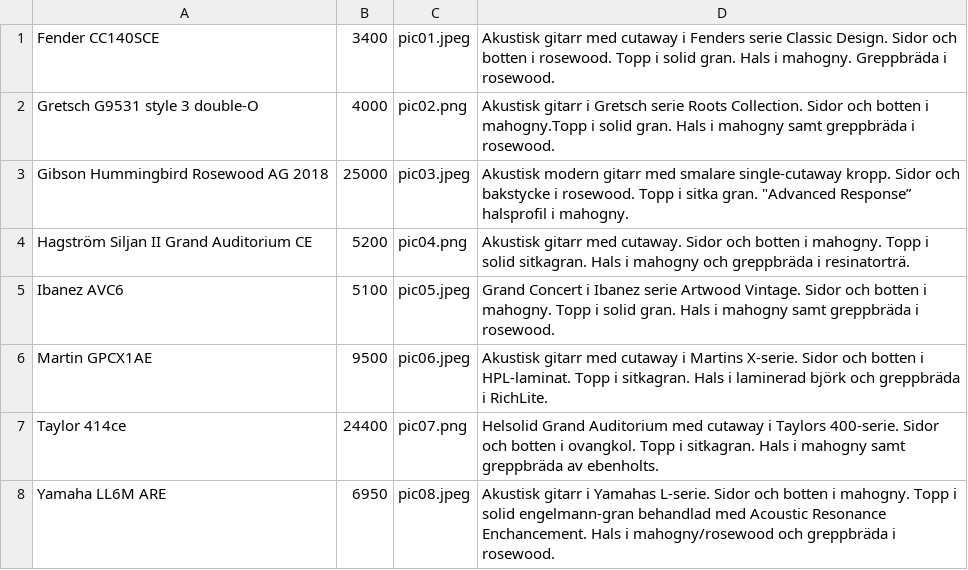
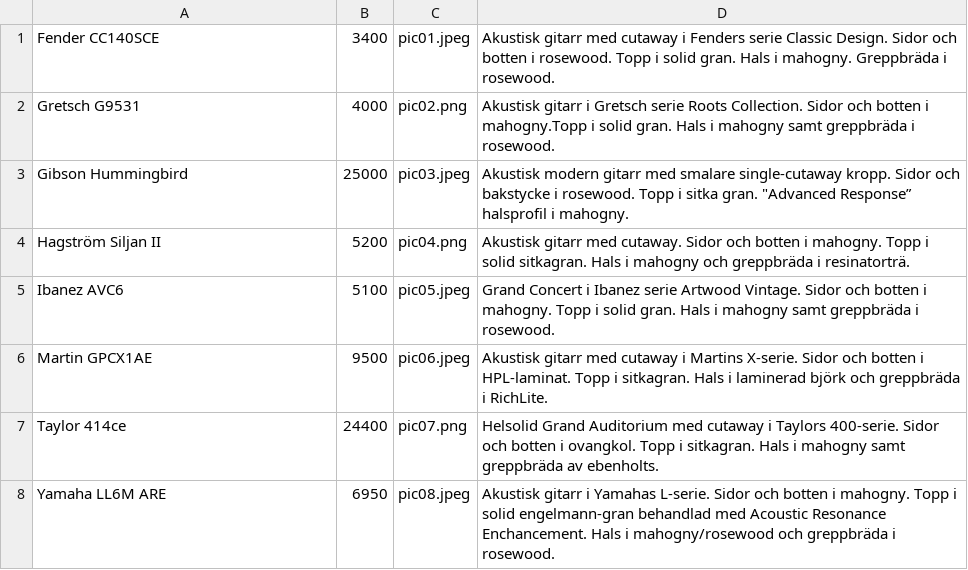
Before and after one commit to MarksPG/Butikprojekt, a CSV file: Butik_PGCJ/Butik_PGCJ/VendingSupply.csv, drawn as a sheet.

Commit message:
Abstraktioner av vissa labels. Gjort om textboxarna för prisinformation och prissummering till labels. Du får tycka till vad du anser om det. Gjort knapparna för tillägg och borttag av produkt större och gett dem färg. Skalat ned antal tecken för produkterna i itemList. Nu är namnen kortare och mer enhetliga, gett dem större fontsize också. Likaså gjort fontsize för varukorgens produkter större.

```diff
--- a/Butik_PGCJ/Butik_PGCJ/VendingSupply.csv
+++ b/Butik_PGCJ/Butik_PGCJ/VendingSupply.csv
@@ -1,5 +1,5 @@
 Fender CC140SCE,3400,pic01.jpeg,Akustisk gitarr med cutaway i Fenders serie Classic Design. Sidor och botten i rosewood. Topp i solid gran. Hals i mahogny. Greppbräda i rosewood.
-Gretsch G9531 style 3 double-O,4000,pic02.png,Akustisk gitarr i Gretsch serie Roots Collection. Sidor och botten i mahogny.Topp i solid gran. Hals i mahogny samt greppbräda i rosewood.
-Gibson Hummingbird Rosewood AG 2018,25000,pic03.jpeg,Akustisk modern gitarr med smalare single-cutaway kropp. Sidor och bakstycke i rosewood. Topp i sitka gran. "Advanced Response” halsprofil i mahogny.
-Hagström Siljan II Grand Auditorium CE,5200,pic04.png,Akustisk gitarr med cutaway. Sidor och botten i mahogny. Topp i solid sitkagran. Hals i mahogny och greppbräda i resinatorträ.
+Gretsch G9531,4000,pic02.png,Akustisk gitarr i Gretsch serie Roots Collection. Sidor och botten i mahogny.Topp i solid gran. Hals i mahogny samt greppbräda i rosewood.
+Gibson Hummingbird,25000,pic03.jpeg,Akustisk modern gitarr med smalare single-cutaway kropp. Sidor och bakstycke i rosewood. Topp i sitka gran. "Advanced Response” halsprofil i mahogny.
+Hagström Siljan II,5200,pic04.png,Akustisk gitarr med cutaway. Sidor och botten i mahogny. Topp i solid sitkagran. Hals i mahogny och greppbräda i resinatorträ.
 Ibanez AVC6,5100,pic05.jpeg,Grand Concert i Ibanez serie Artwood Vintage. Sidor och botten i mahogny. Topp i solid gran. Hals i mahogny samt greppbräda i rosewood.
```
Also changed, not shown: 1 other file.
